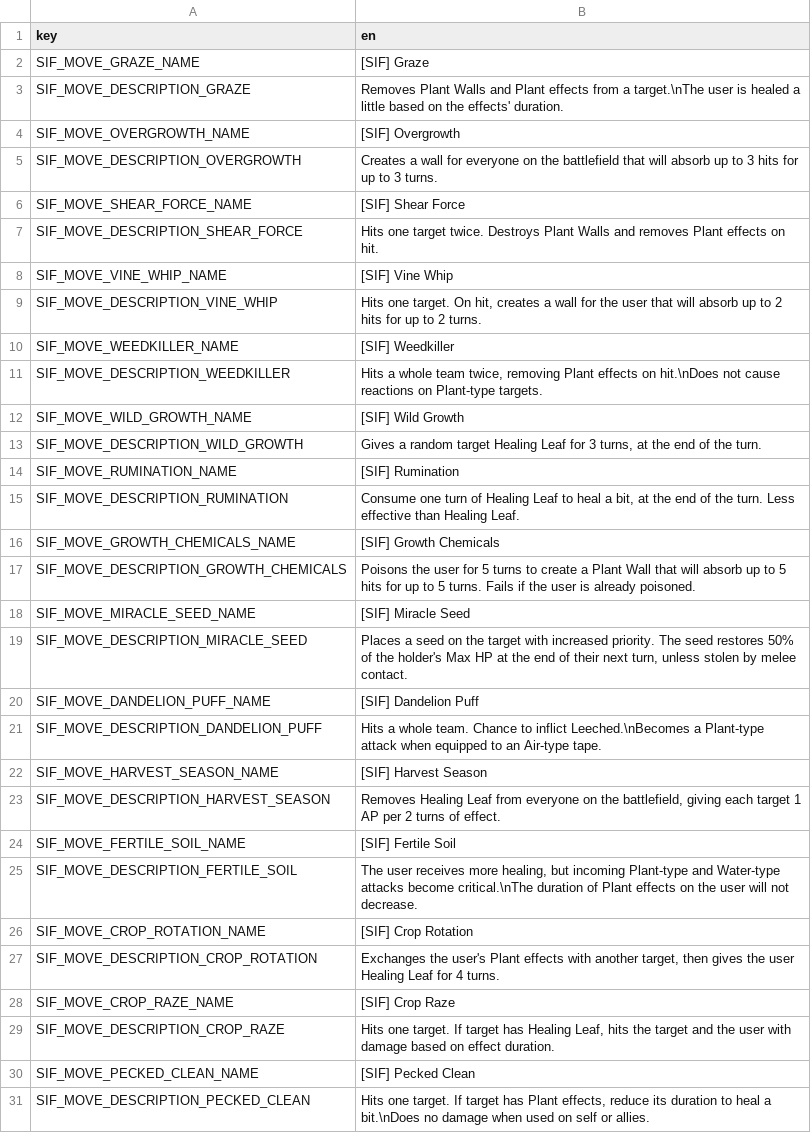
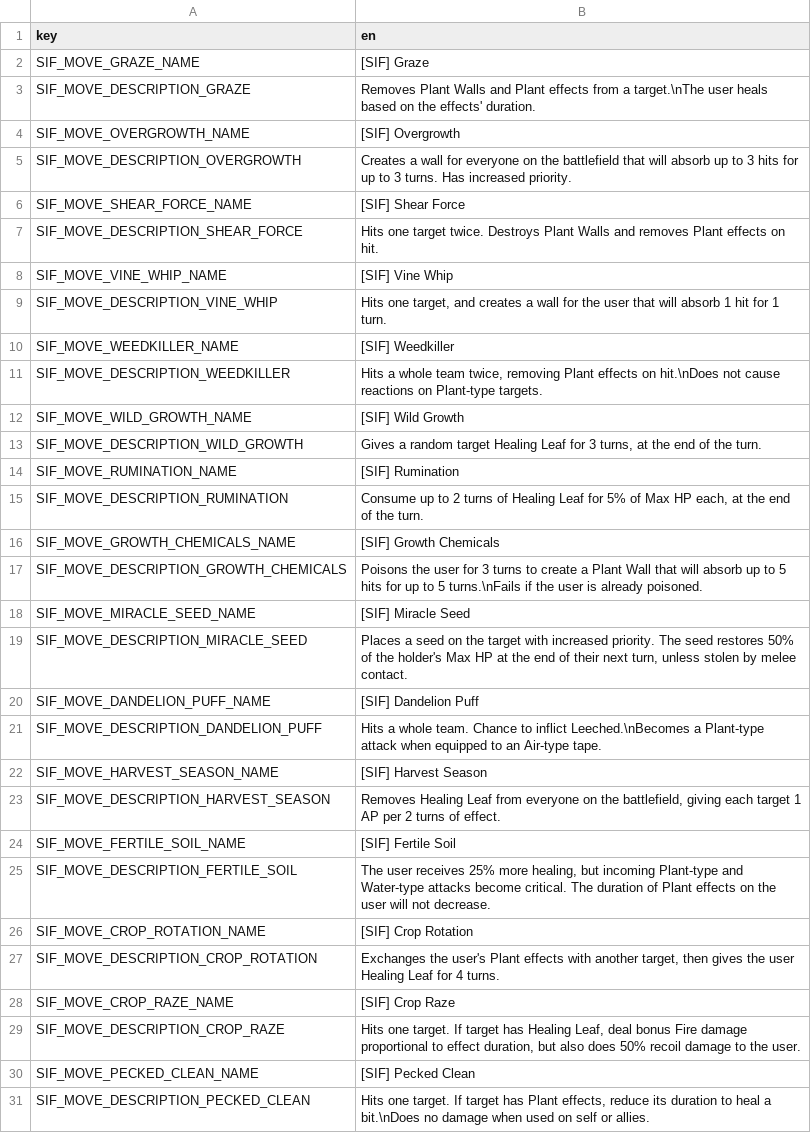
Before and after one commit to TheOnly8Z/CassetteBeasts_SynergyIsFun, a CSV file: sif_localization.csv, drawn as a sheet; only a part is shown.

```diff
--- a/sif_localization.csv
+++ b/sif_localization.csv
@@ -2,5 +2,5 @@ key,en
 SIF_MOVE_GRAZE_NAME,[SIF] Graze
-SIF_MOVE_DESCRIPTION_GRAZE,Removes Plant Walls and Plant effects from a target.\nThe user is healed a little based on the effects' duration.
+SIF_MOVE_DESCRIPTION_GRAZE,Removes Plant Walls and Plant effects from a target.\nThe user heals based on the effects' duration.
 SIF_MOVE_OVERGROWTH_NAME,[SIF] Overgrowth
-SIF_MOVE_DESCRIPTION_OVERGROWTH,Creates a wall for everyone on the battlefield that will absorb up to 3 hits for up to 3 turns.
+SIF_MOVE_DESCRIPTION_OVERGROWTH,"Creates a wall for everyone on the battlefield that will absorb up to 3 hits for up to 3 turns. Has increased priority."
 SIF_MOVE_SHEAR_FORCE_NAME,[SIF] Shear Force
@@ -8,3 +8,3 @@ SIF_MOVE_DESCRIPTION_SHEAR_FORCE,"Hits one target twice. Destroys Plant Walls an
 SIF_MOVE_VINE_WHIP_NAME,[SIF] Vine Whip
-SIF_MOVE_DESCRIPTION_VINE_WHIP,"Hits one target. On hit, creates a wall for the user that will absorb up to 2 hits for up to 2 turns."
+SIF_MOVE_DESCRIPTION_VINE_WHIP,"Hits one target, and creates a wall for the user that will absorb 1 hit for 1 turn."
 SIF_MOVE_WEEDKILLER_NAME,[SIF] Weedkiller
@@ -14,5 +14,5 @@ SIF_MOVE_DESCRIPTION_WILD_GROWTH,"Gives a random target Healing Leaf for 3 turns
 SIF_MOVE_RUMINATION_NAME,[SIF] Rumination
-SIF_MOVE_DESCRIPTION_RUMINATION,"Consume one turn of Healing Leaf to heal a bit, at the end of the turn. Less effective than Healing Leaf."
+SIF_MOVE_DESCRIPTION_RUMINATION,"Consume up to 2 turns of Healing Leaf for 5% of Max HP each, at the end of the turn."
 SIF_MOVE_GROWTH_CHEMICALS_NAME,[SIF] Growth Chemicals
-SIF_MOVE_DESCRIPTION_GROWTH_CHEMICALS,"Poisons the user for 5 turns to create a Plant Wall that will absorb up to 5 hits for up to 5 turns. Fails if the user is already poisoned."
+SIF_MOVE_DESCRIPTION_GROWTH_CHEMICALS,"Poisons the user for 3 turns to create a Plant Wall that will absorb up to 5 hits for up to 5 turns.\nFails if the user is already poisoned."
 SIF_MOVE_MIRACLE_SEED_NAME,[SIF] Miracle Seed
@@ -24,3 +24,3 @@ SIF_MOVE_DESCRIPTION_HARVEST_SEASON,"Removes Healing Leaf from everyone on the b
 SIF_MOVE_FERTILE_SOIL_NAME,[SIF] Fertile Soil
-SIF_MOVE_DESCRIPTION_FERTILE_SOIL,"The user receives more healing, but incoming Plant-type and Water-type attacks become critical.\nThe duration of Plant effects on the user will not decrease."
+SIF_MOVE_DESCRIPTION_FERTILE_SOIL,"The user receives 25% more healing, but incoming Plant-type and Water-type attacks become critical. The duration of Plant effects on the user will not decrease."
 SIF_MOVE_CROP_ROTATION_NAME,[SIF] Crop Rotation
@@ -28,3 +28,3 @@ SIF_MOVE_DESCRIPTION_CROP_ROTATION,"Exchanges the user's Plant effects with anot
 SIF_MOVE_CROP_RAZE_NAME,[SIF] Crop Raze
-SIF_MOVE_DESCRIPTION_CROP_RAZE,"Hits one target. If target has Healing Leaf, hits the target and the user with damage based on effect duration."
+SIF_MOVE_DESCRIPTION_CROP_RAZE,"Hits one target. If target has Healing Leaf, deal bonus Fire damage proportional to effect duration, but also does 50% recoil damage to the user."
 SIF_MOVE_PECKED_CLEAN_NAME,[SIF] Pecked Clean
```
Also changed, not shown: 7 other files.
